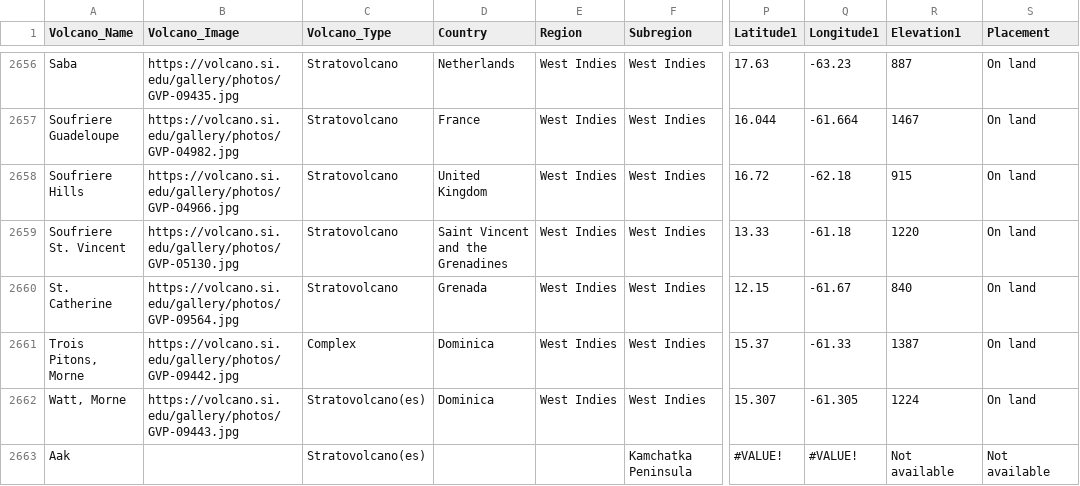
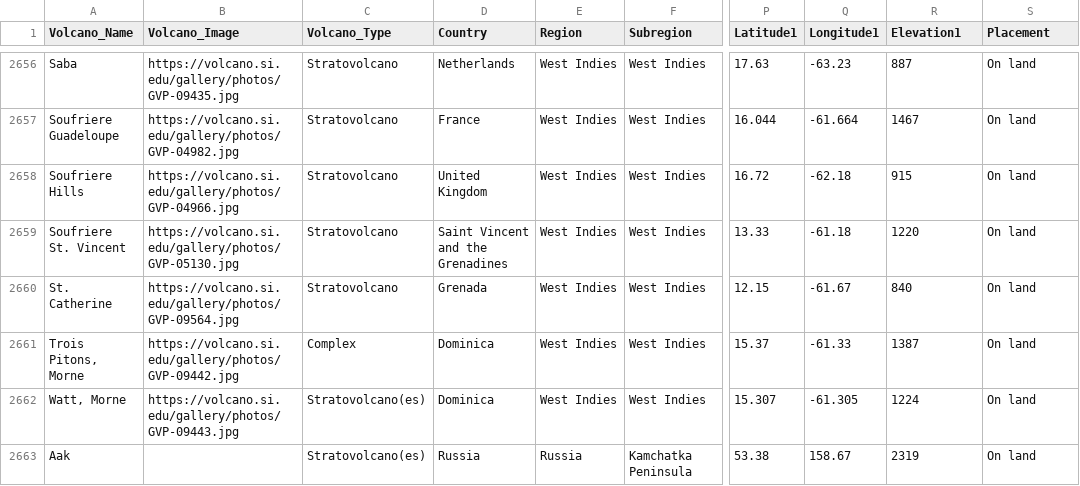
Before and after one commit to kntn910/FIT3179, a CSV file: data/The_Volcanoes_Of_Earth.csv, drawn as a sheet; only a part is shown, gaps mark what is left out; the diff names each change by its address in the sheet, - before the commit and + after, or states it on an @@ line.

Commit message:
Update

```diff
--- a/data/The_Volcanoes_Of_Earth.csv
+++ b/data/The_Volcanoes_Of_Earth.csv
-D2663 (Country): (empty)
+D2663 (Country): Russia
-E2663 (Region): (empty)
+E2663 (Region): Russia
-P2663 (Latitude1): #VALUE!
+P2663 (Latitude1): 53.38
-Q2663 (Longitude1): #VALUE!
+Q2663 (Longitude1): 158.67
-R2663 (Elevation1): Not available
+R2663 (Elevation1): 2319
-S2663 (Placement): Not available
+S2663 (Placement): On land
```
